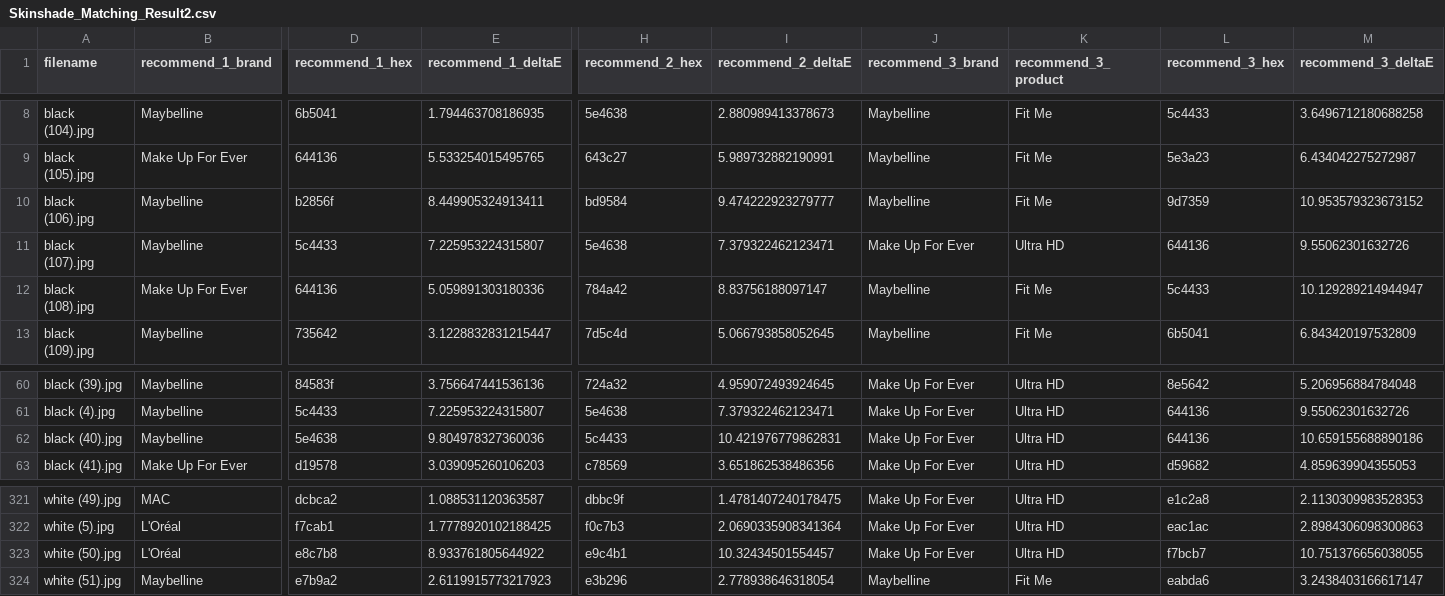
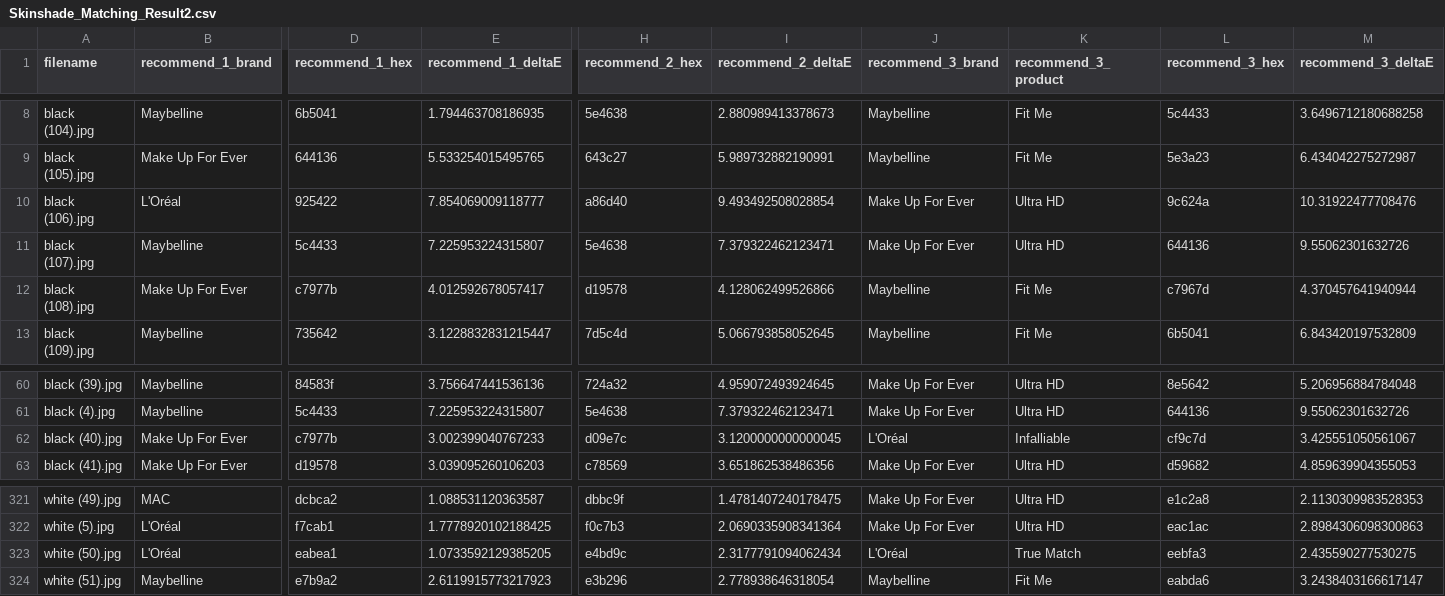
Before and after one commit to kamilarr/Glammuse-IOT, a CSV file: Matching/Skinshade_Matching_Result2.csv, drawn as a sheet; only a part is shown, gaps mark what is left out; the diff covers the shown part only; the diff names each change by its address in the sheet, - before the commit and + after, or states it on an @@ line.

```diff
--- a/Matching/Skinshade_Matching_Result2.csv
+++ b/Matching/Skinshade_Matching_Result2.csv
-B10 (recommend_1_brand): Maybelline
+B10 (recommend_1_brand): L'Oréal
-D10 (recommend_1_hex): b2856f
+D10 (recommend_1_hex): 925422
-E10 (recommend_1_deltaE): 8.449905324913411
+E10 (recommend_1_deltaE): 7.854069009118777
-H10 (recommend_2_hex): bd9584
+H10 (recommend_2_hex): a86d40
-I10 (recommend_2_deltaE): 9.474222923279777
+I10 (recommend_2_deltaE): 9.493492508028854
-J10 (recommend_3_brand): Maybelline
+J10 (recommend_3_brand): Make Up For Ever
-K10 (recommend_3_product): Fit Me
+K10 (recommend_3_product): Ultra HD
-L10 (recommend_3_hex): 9d7359
+L10 (recommend_3_hex): 9c624a
-M10 (recommend_3_deltaE): 10.953579323673152
+M10 (recommend_3_deltaE): 10.31922477708476
-D12 (recommend_1_hex): 644136
+D12 (recommend_1_hex): c7977b
-E12 (recommend_1_deltaE): 5.059891303180336
+E12 (recommend_1_deltaE): 4.012592678057417
-H12 (recommend_2_hex): 784a42
+H12 (recommend_2_hex): d19578
-I12 (recommend_2_deltaE): 8.83756188097147
+I12 (recommend_2_deltaE): 4.128062499526866
-L12 (recommend_3_hex): 5c4433
+L12 (recommend_3_hex): c7967d
-M12 (recommend_3_deltaE): 10.129289214944947
+M12 (recommend_3_deltaE): 4.370457641940944
-B62 (recommend_1_brand): Maybelline
+B62 (recommend_1_brand): Make Up For Ever
-D62 (recommend_1_hex): 5e4638
+D62 (recommend_1_hex): c7977b
-E62 (recommend_1_deltaE): 9.804978327360036
+E62 (recommend_1_deltaE): 3.002399040767233
-H62 (recommend_2_hex): 5c4433
+H62 (recommend_2_hex): d09e7c
-I62 (recommend_2_deltaE): 10.421976779862831
+I62 (recommend_2_deltaE): 3.1200000000000045
-J62 (recommend_3_brand): Make Up For Ever
+J62 (recommend_3_brand): L'Oréal
-K62 (recommend_3_product): Ultra HD
+K62 (recommend_3_product): Infalliable
-L62 (recommend_3_hex): 644136
+L62 (recommend_3_hex): cf9c7d
-M62 (recommend_3_deltaE): 10.659155688890186
+M62 (recommend_3_deltaE): 3.425551050561067
-D323 (recommend_1_hex): e8c7b8
+D323 (recommend_1_hex): eabea1
-E323 (recommend_1_deltaE): 8.933761805644922
+E323 (recommend_1_deltaE): 1.0733592129385205
-H323 (recommend_2_hex): e9c4b1
+H323 (recommend_2_hex): e4bd9c
-I323 (recommend_2_deltaE): 10.32434501554457
+I323 (recommend_2_deltaE): 2.3177791094062434
-J323 (recommend_3_brand): Make Up For Ever
+J323 (recommend_3_brand): L'Oréal
-K323 (recommend_3_product): Ultra HD
+K323 (recommend_3_product): True Match
-L323 (recommend_3_hex): f7bcb7
+L323 (recommend_3_hex): eebfa3
-M323 (recommend_3_deltaE): 10.751376656038055
+M323 (recommend_3_deltaE): 2.435590277530275
```
Also changed, not shown: 104 edited cells elsewhere in this file, Convert/hex_to_lab_output_black.csv, Convert/hex_to_lab_output_brown.csv, 20 other files.
